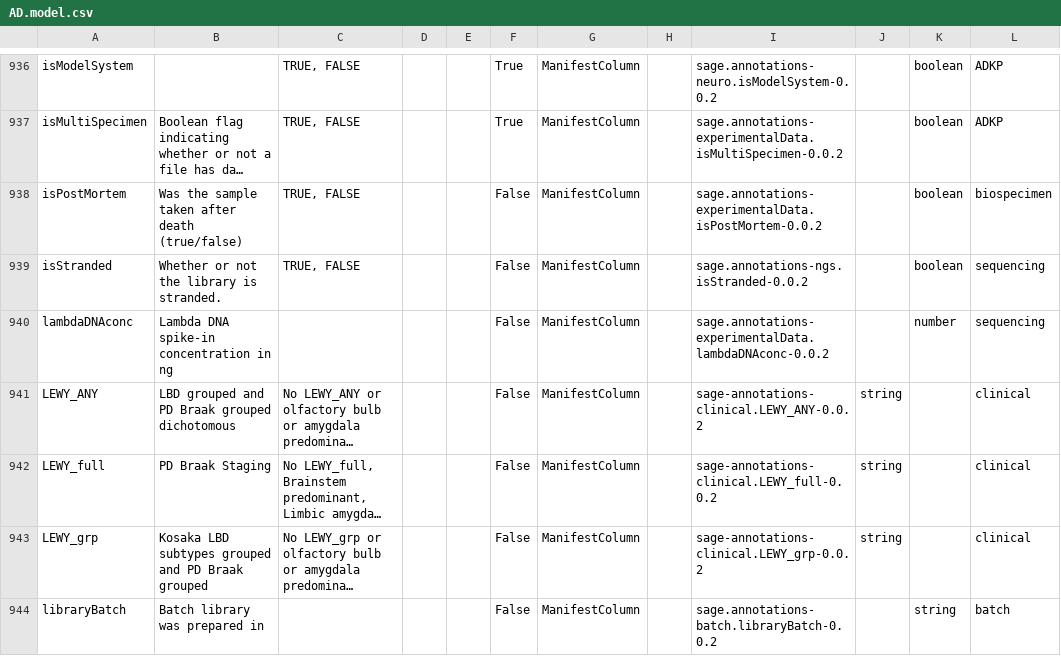
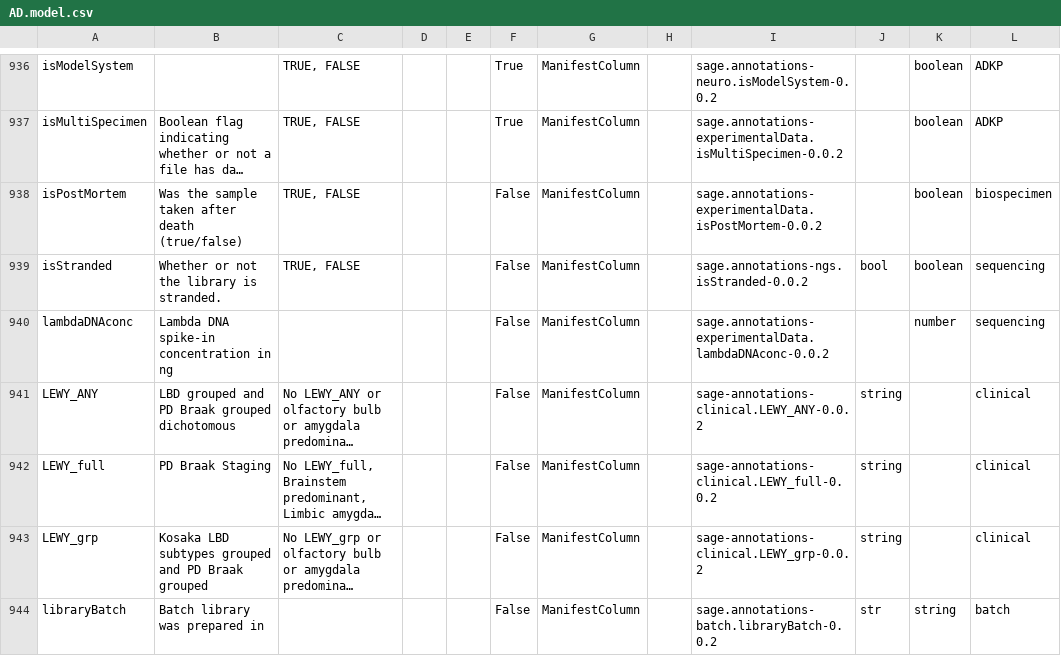
Before and after one commit to adknowledgeportal/data-models, a CSV file: AD.model.csv, drawn as a sheet; only a part is shown, gaps mark what is left out; long unchanged cells end in …; the diff covers the shown part only; the diff names each change by its address in the sheet, - before the commit and + after, or states it on an @@ line.

Commit message:
GitHub Action: assemble *.model.csv from modules directory

```diff
--- a/AD.model.csv
+++ b/AD.model.csv
-J939: (empty)
+J939: bool
-J944: (empty)
+J944: str
```
Also changed, not shown: 21 edited cells elsewhere in this file.
